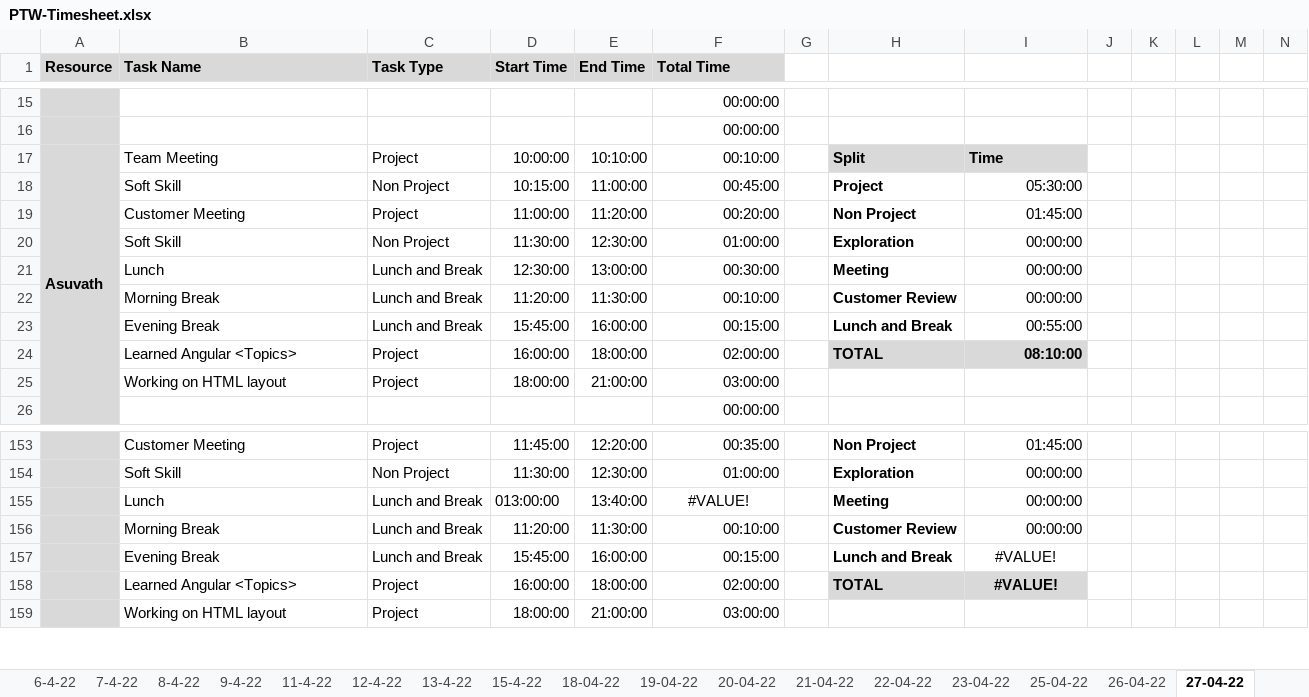
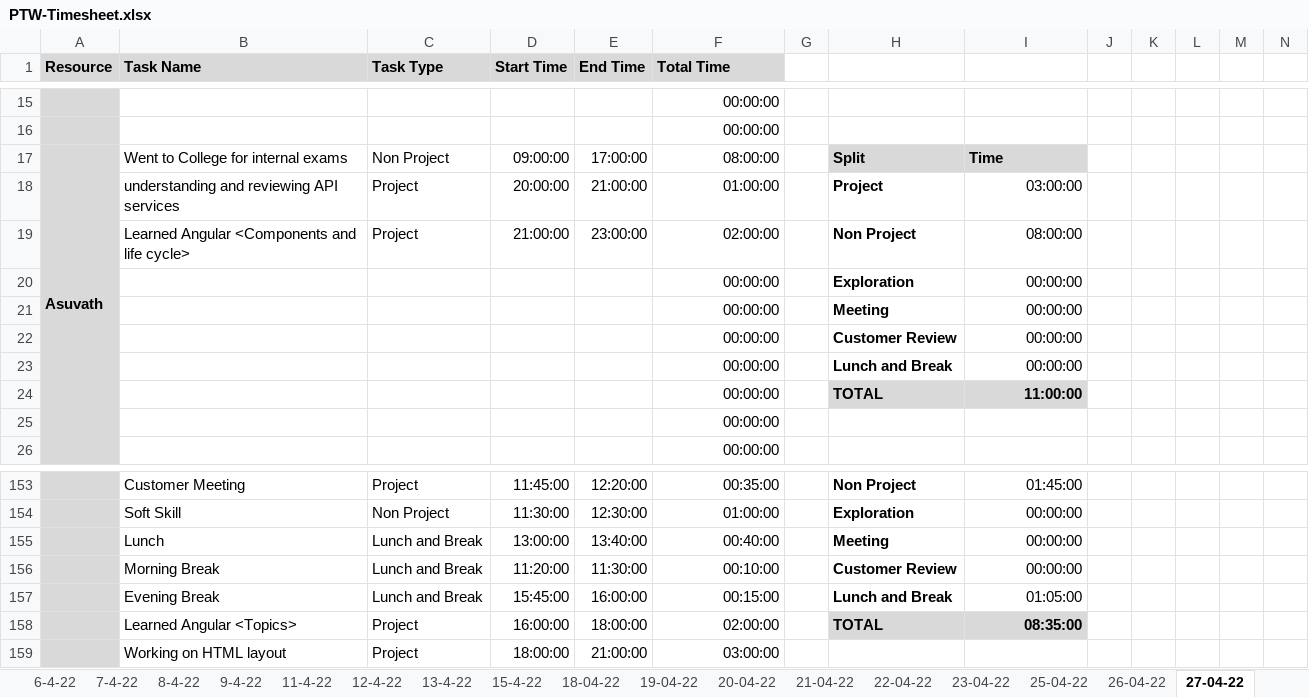
Before and after one commit to TEAM-EUPHORIA/TEAM-EUPHORIA-TMS, an Excel workbook: Process/Timesheet/PTW-Timesheet.xlsx, sheet 27-04-22, drawn as a sheet; only a part is shown, gaps mark what is left out; values as stored, in another font and other column widths than the file's, no borders; conditional formats not drawn; removed rows and columns are numbered as before the commit, all else as after; rows hold the shown columns only; the diff covers the shown part only; the diff names each change by its address in the sheet, - before the commit and + after, or states it on an @@ line.

Commit message:
gokul updated time sheet 28-4-2022

```diff
--- a/Process/Timesheet/PTW-Timesheet.xlsx (sheet 27-04-22)
+++ b/Process/Timesheet/PTW-Timesheet.xlsx (sheet 27-04-22)
-B17 (Task Name): Team Meeting
+B17 (Task Name): Went to College for internal exams
-C17 (Task Type): Project
+C17 (Task Type): Non Project
-D17 (Start Time): 10:00:00
+D17 (Start Time): 09:00:00
-E17 (End Time): 10:10:00
+E17 (End Time): 17:00:00
-F17 (Total Time): 00:10:00
+F17 (Total Time): 08:00:00
-row 18:  | Soft Skill | Non Project | 10:15:00 | 11:00:00 | 00:45:00 |  | Project | 05:30:00
+row 18:  | understanding and reviewing API services | Project | 20:00:00 | 21:00:00 | 01:00:00 |  | Project | 03:00:00
-B19 (Task Name): Customer Meeting
+B19 (Task Name): Learned Angular <Components and life cycle>
-D19 (Start Time): 11:00:00
+D19 (Start Time): 21:00:00
-E19 (End Time): 11:20:00
+E19 (End Time): 23:00:00
-F19 (Total Time): 00:20:00
+F19 (Total Time): 02:00:00
-I19: 01:45:00
+I19: 08:00:00
-row 20:  | Soft Skill | Non Project | 11:30:00 | 12:30:00 | 01:00:00 |  | Exploration | 00:00:00
-row 21:  | Lunch | Lunch and Break | 12:30:00 | 13:00:00 | 00:30:00 |  | Meeting | 00:00:00
-row 22:  | Morning Break | Lunch and Break | 11:20:00 | 11:30:00 | 00:10:00 |  | Customer Review | 00:00:00
-row 23:  | Evening Break | Lunch and Break | 15:45:00 | 16:00:00 | 00:15:00 |  | Lunch and Break | 00:55:00
-row 24:  | Learned Angular <Topics> | Project | 16:00:00 | 18:00:00 | 02:00:00 |  | TOTAL | 08:10:00
-row 25:  | Working on HTML layout | Project | 18:00:00 | 21:00:00 | 03:00:00
+row 20:  |  |  |  |  | 00:00:00 |  | Exploration | 00:00:00
+row 21:  |  |  |  |  | 00:00:00 |  | Meeting | 00:00:00
+row 22:  |  |  |  |  | 00:00:00 |  | Customer Review | 00:00:00
+row 23:  |  |  |  |  | 00:00:00 |  | Lunch and Break | 00:00:00
+row 24:  |  |  |  |  | 00:00:00 |  | TOTAL | 11:00:00
@@ row 56 moved to row 25: 00:00:00 @@
-D155 (Start Time): 013:00:00
+D155 (Start Time): 13:00:00
-F155 (Total Time): #VALUE!
+F155 (Total Time): 00:40:00
-F155 alignment: center
+F155 alignment: right
-I157: #VALUE!
+I157: 01:05:00
-I157:I158 alignment: center
+I157:I158 alignment: right
-I158: #VALUE!
+I158: 08:35:00
```
Also changed, not shown: 26 added rows, 25 removed rows, 13 moved rows, 53 edited cells and merged cells elsewhere in this sheet, other sheet tabs, formulas that keep their value.
